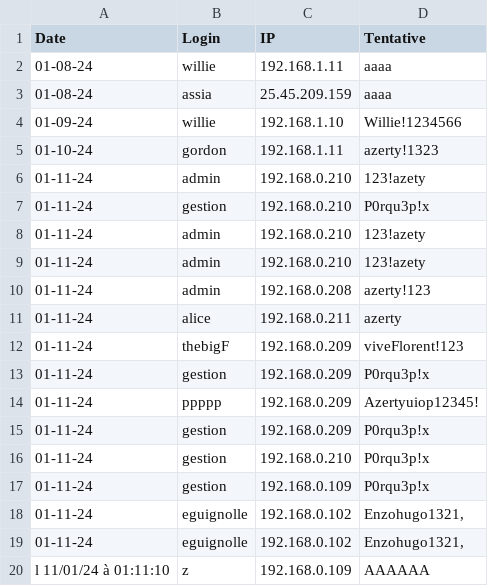
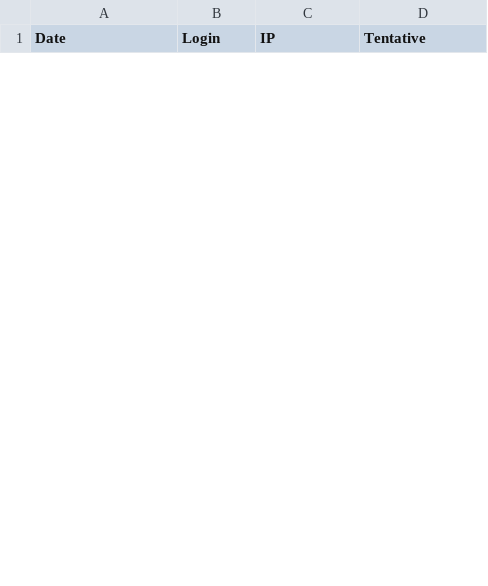
Before and after one commit to Farandjis/ticketsV2, a CSV file: site_dynamique/administration/logs/journauxActvCoInf.csv, drawn as a sheet; only a part is shown; removed rows and columns are numbered as before the commit, all else as after; the diff covers the shown part only; the diff names each change by its address in the sheet, - before the commit and + after, or states it on an @@ line.

Commit message:
version finale du site : celle sur le rpi4 (sans la vidéo de présentation car trop lourd)

```diff
--- a/site_dynamique/administration/logs/journauxActvCoInf.csv
+++ b/site_dynamique/administration/logs/journauxActvCoInf.csv
-row 2: 01-08-24 | willie | 192.168.1.11 | aaaa
-row 3: 01-08-24 | assia | 25.45.209.159 | aaaa
-row 4: 01-09-24 | willie | 192.168.1.10 | Willie!1234566
-row 5: 01-10-24 | gordon | 192.168.1.11 | azerty!1323
-row 6: 01-11-24 | admin | 192.168.0.210 | 123!azety
-row 7: 01-11-24 | gestion | 192.168.0.210 | P0rqu3p!x
-row 8: 01-11-24 | admin | 192.168.0.210 | 123!azety
-row 9: 01-11-24 | admin | 192.168.0.210 | 123!azety
-row 10: 01-11-24 | admin | 192.168.0.208 | azerty!123
-row 11: 01-11-24 | alice | 192.168.0.211 | azerty
-row 12: 01-11-24 | thebigF | 192.168.0.209 | viveFlorent!123
-row 13: 01-11-24 | gestion | 192.168.0.209 | P0rqu3p!x
-row 14: 01-11-24 | ppppp | 192.168.0.209 | Azertyuiop12345!
-row 15: 01-11-24 | gestion | 192.168.0.209 | P0rqu3p!x
-row 16: 01-11-24 | gestion | 192.168.0.210 | P0rqu3p!x
-row 17: 01-11-24 | gestion | 192.168.0.109 | P0rqu3p!x
-row 18: 01-11-24 | eguignolle | 192.168.0.102 | Enzohugo1321,
-row 19: 01-11-24 | eguignolle | 192.168.0.102 | Enzohugo1321,
-row 20: l 11/01/24 à 01:11:10 | z | 192.168.0.109 | AAAAAA
```
Also changed, not shown: 6 added rows and 10 removed rows elsewhere in this file, site_dynamique/administration/logs/temp_historique.csv, 57 other files.
